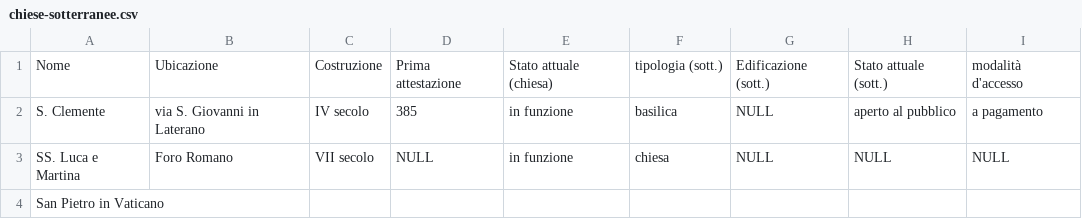
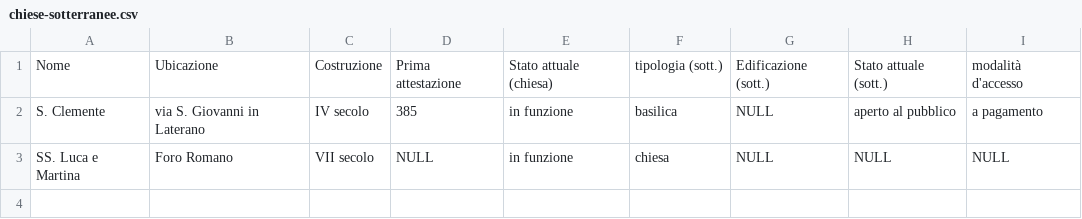
Before and after one commit to glptr-gh/Roma-Sotterranea, a CSV file: data/chiese-sotterranee.csv, drawn as a sheet; the diff names each change by its address in the sheet, - before the commit and + after, or states it on an @@ line.

Commit message:
Update chiese-sotterranee.csv

```diff
--- a/data/chiese-sotterranee.csv
+++ b/data/chiese-sotterranee.csv
-row 4: San Pietro in Vaticano
```
